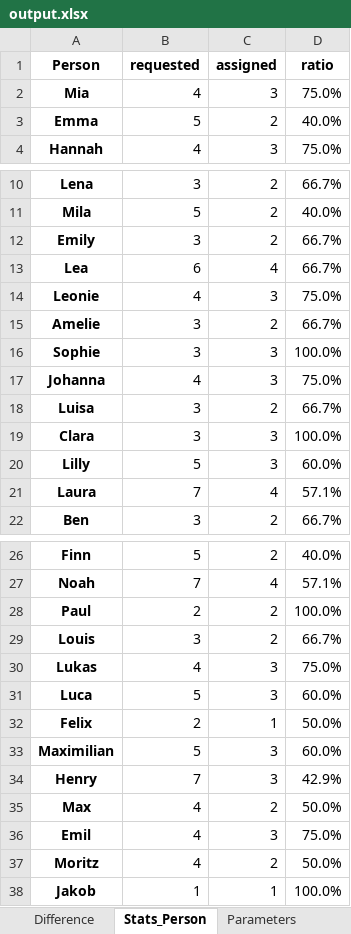
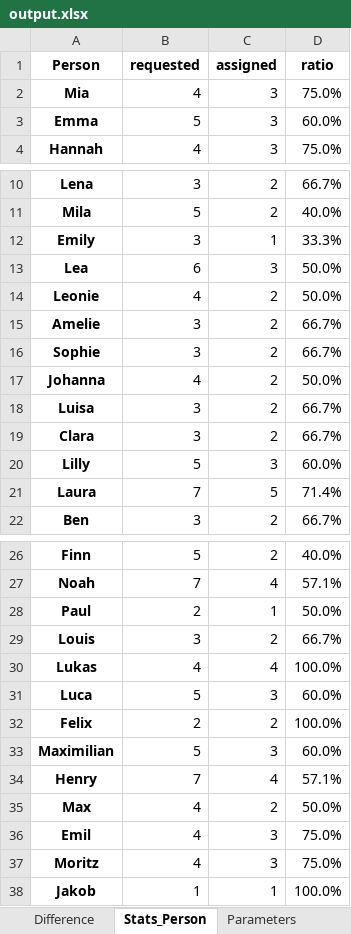
Before and after one commit to hossfeld/gluecksfee, an Excel workbook: output.xlsx, sheet Stats_Person, drawn as a sheet; only a part is shown, gaps mark what is left out; values as stored, in another font and other column widths than the file's, no borders; conditional formats not drawn; the diff covers the shown part only; the diff names each change by its address in the sheet, - before the commit and + after, or states it on an @@ line.

```diff
--- a/output.xlsx (sheet Stats_Person)
+++ b/output.xlsx (sheet Stats_Person)
-C3 (assigned): 2
+C3 (assigned): 3
-D3 (ratio): 40.0%
+D3 (ratio): 60.0%
-C12 (assigned): 2
+C12 (assigned): 1
-D12 (ratio): 66.7%
+D12 (ratio): 33.3%
-C13 (assigned): 4
+C13 (assigned): 3
-D13 (ratio): 66.7%
+D13 (ratio): 50.0%
-C14 (assigned): 3
+C14 (assigned): 2
-D14 (ratio): 75.0%
+D14 (ratio): 50.0%
-C16:C17 (assigned): 3
+C16:C17 (assigned): 2
-D16 (ratio): 100.0%
+D16 (ratio): 66.7%
-D17 (ratio): 75.0%
+D17 (ratio): 50.0%
-C19 (assigned): 3
+C19 (assigned): 2
-D19 (ratio): 100.0%
+D19 (ratio): 66.7%
-C21 (assigned): 4
+C21 (assigned): 5
-D21 (ratio): 57.1%
+D21 (ratio): 71.4%
-C28 (assigned): 2
+C28 (assigned): 1
-D28 (ratio): 100.0%
+D28 (ratio): 50.0%
-C30 (assigned): 3
+C30 (assigned): 4
-D30 (ratio): 75.0%
+D30 (ratio): 100.0%
-C32 (assigned): 1
+C32 (assigned): 2
-D32 (ratio): 50.0%
+D32 (ratio): 100.0%
-C34 (assigned): 3
+C34 (assigned): 4
-D34 (ratio): 42.9%
+D34 (ratio): 57.1%
-C37 (assigned): 2
+C37 (assigned): 3
-D37 (ratio): 50.0%
+D37 (ratio): 75.0%
```
Also changed, not shown: 2 edited cells elsewhere in this sheet, sheet Seminar, sheet Assignment, sheet Difference, sheet Parameters, 2 other files.
